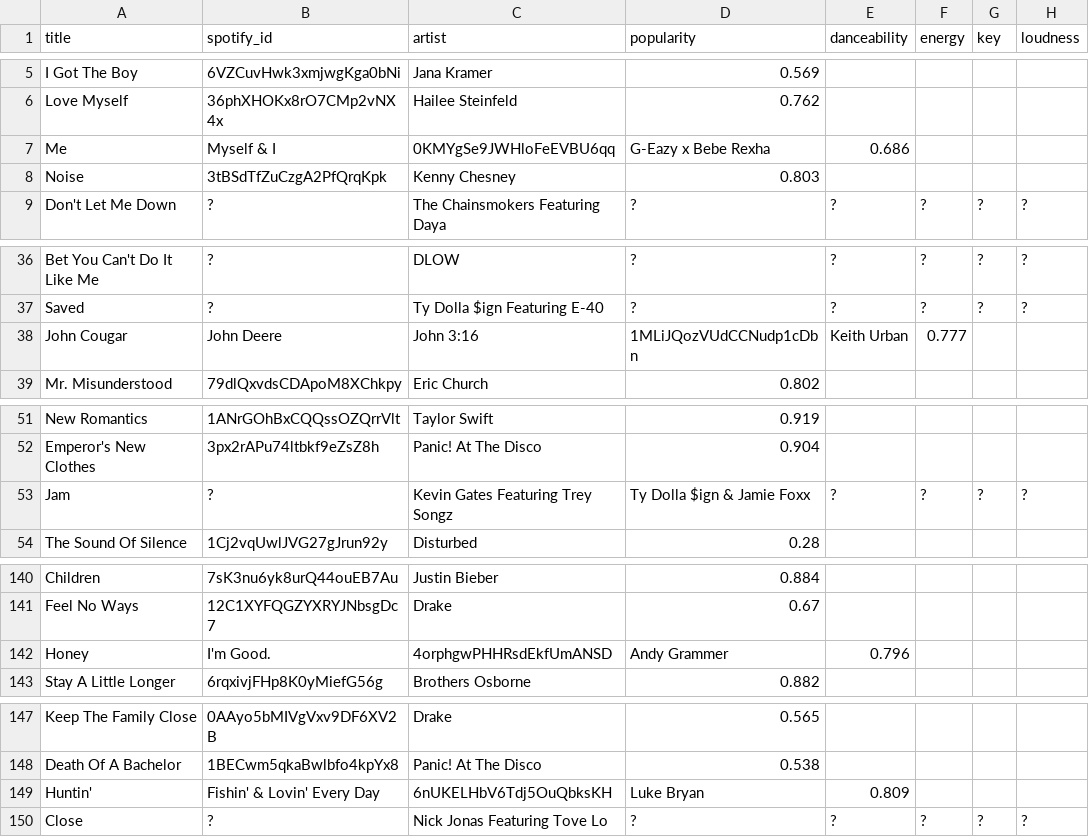
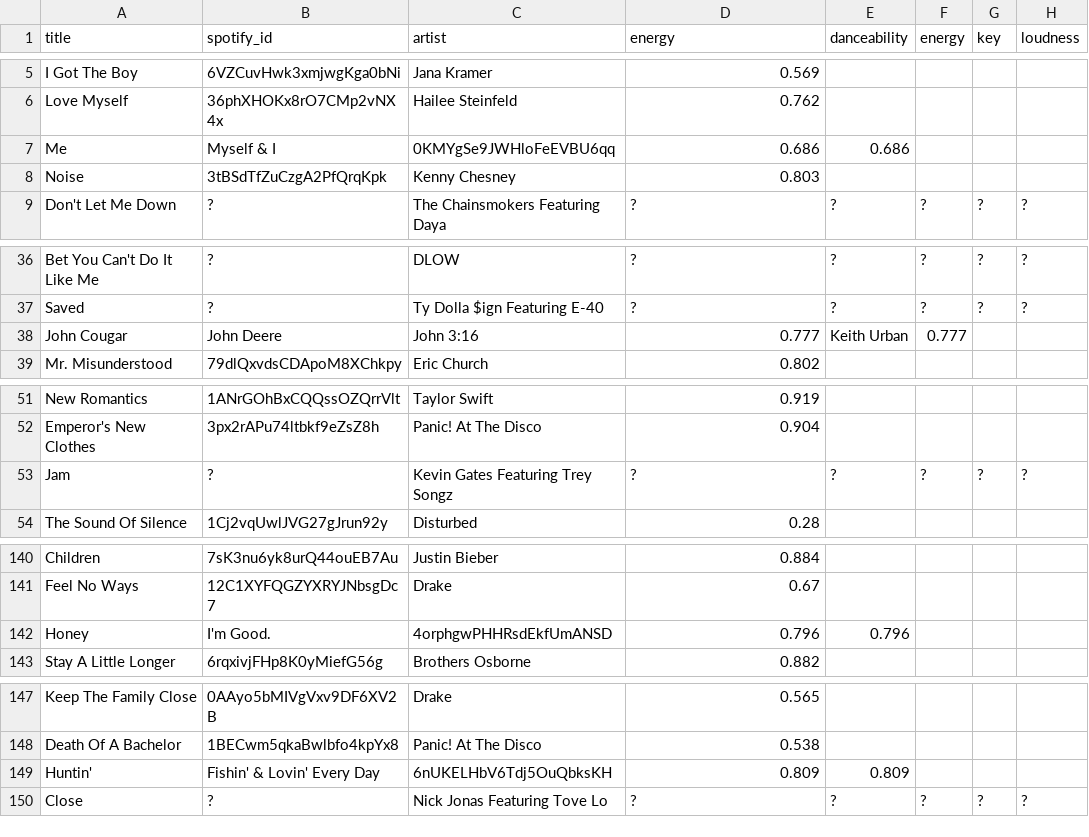
Before and after one commit to brotatotes/eecs349_Project, a CSV file: scripts/candidate_energy.csv, drawn as a sheet; only a part is shown, gaps mark what is left out; the diff covers the shown part only; the diff names each change by its address in the sheet, - before the commit and + after, or states it on an @@ line.

```diff
--- a/scripts/candidate_energy.csv
+++ b/scripts/candidate_energy.csv
-D1: popularity
+D1: energy
-D7 (energy): G-Eazy x Bebe Rexha
+D7 (energy): 0.686
-D38 (energy): 1MLiJQozVUdCCNudp1cDbn
+D38 (energy): 0.777
-D53 (energy): Ty Dolla $ign & Jamie Foxx
+D53 (energy): ?
-D142 (energy): Andy Grammer
+D142 (energy): 0.796
-D149 (energy): Luke Bryan
+D149 (energy): 0.809
```
Also changed, not shown: 1 edited cell elsewhere in this file, scripts/candidate_artist_popularity.csv, scripts/candidate_genres.csv, 3 other files.
